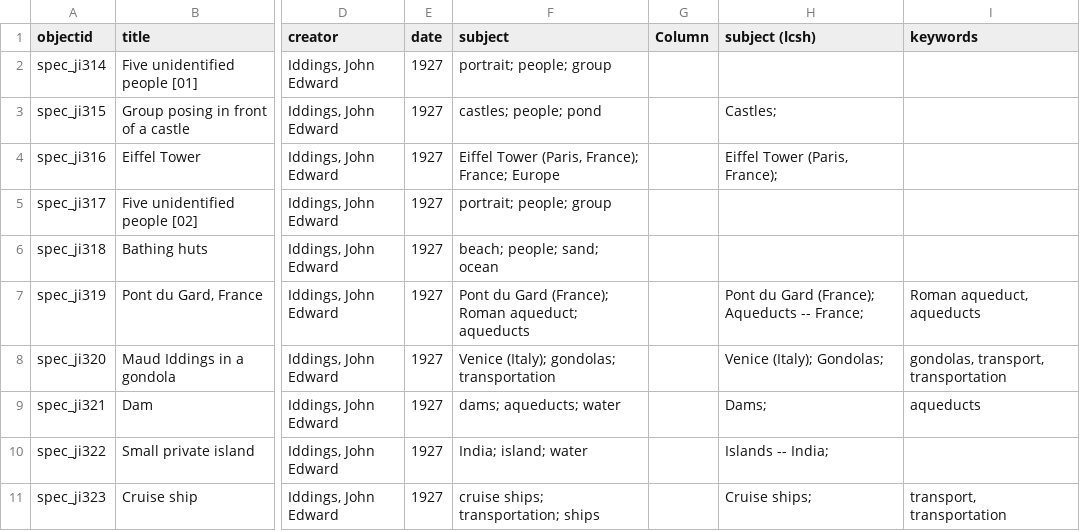
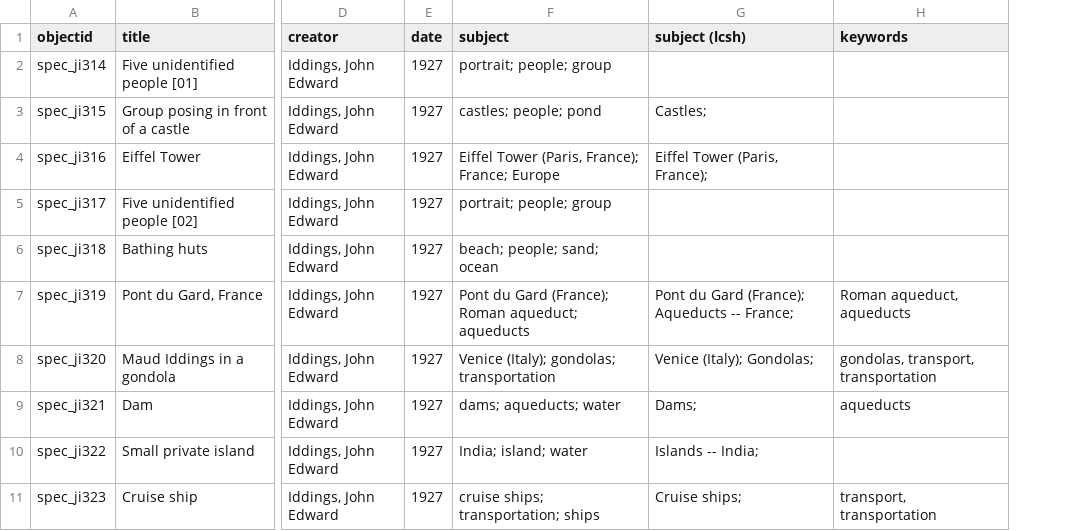
Before and after one commit to uidaholib/base-digital-collections-template, a CSV file: _data/iddings.csv, drawn as a sheet; only a part is shown, gaps mark what is left out; the diff names each change by its address in the sheet, - before the commit and + after, or states it on an @@ line.

Commit message:
remove empty metadata column

```diff
--- a/_data/iddings.csv
+++ b/_data/iddings.csv
-column G (Column), empty
```
